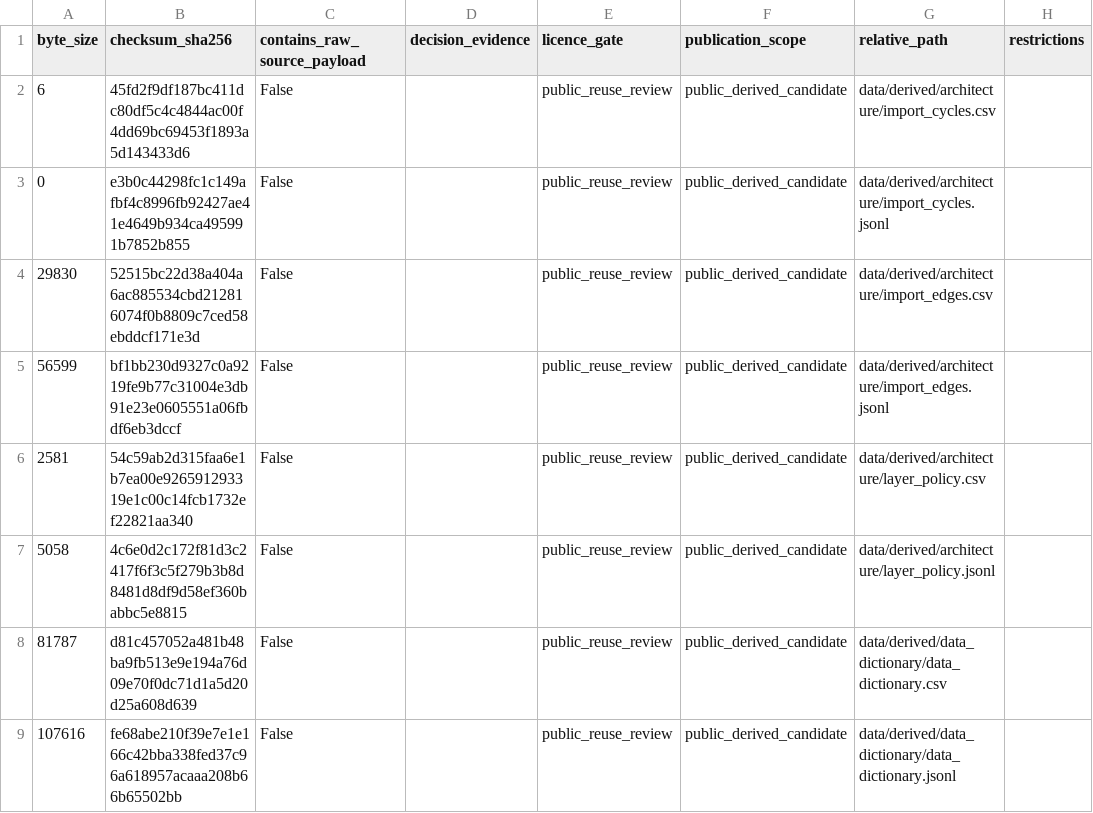
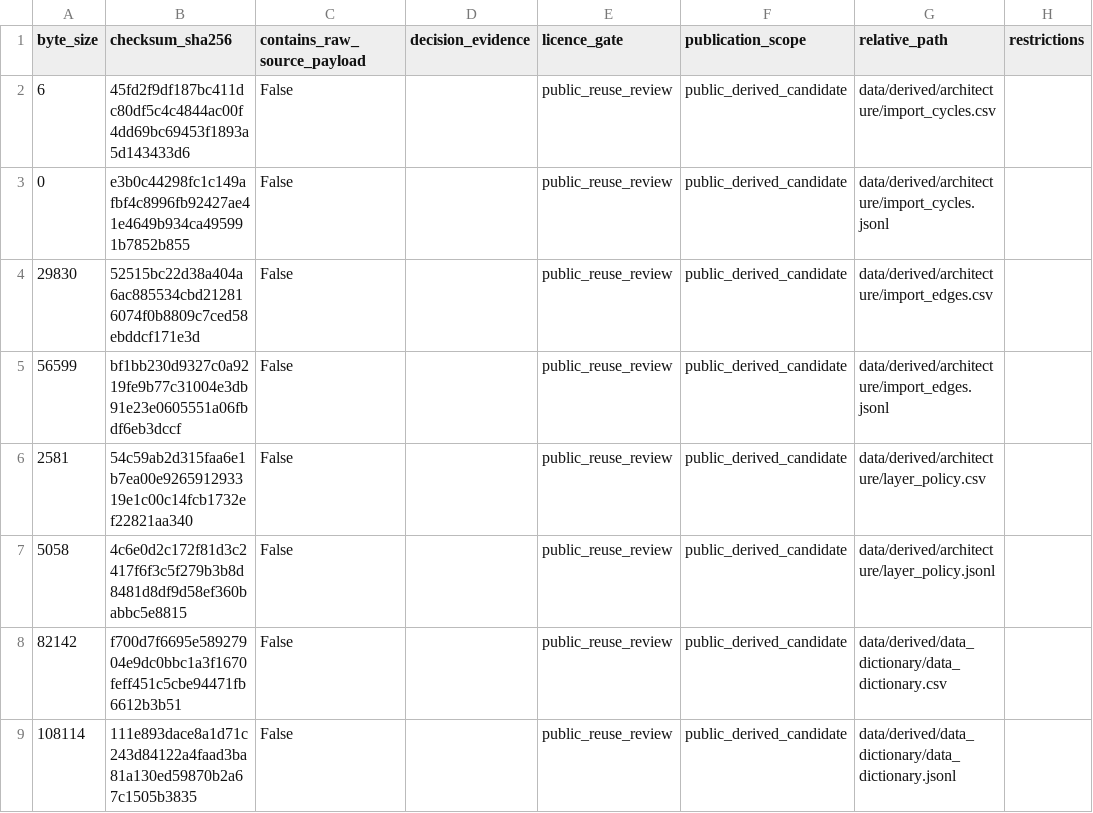
Before and after one commit to edithatogo/reimbursement-atlas, a CSV file: apps/dashboard/public/data/licence_review_queue.csv, drawn as a sheet; only a part is shown; the diff covers the shown part only; the diff names each change by its address in the sheet, - before the commit and + after, or states it on an @@ line.

```diff
--- a/apps/dashboard/public/data/licence_review_queue.csv
+++ b/apps/dashboard/public/data/licence_review_queue.csv
-A8 (byte_size): 81787
+A8 (byte_size): 82142
-B8 (checksum_sha256): d81c457052a481b48ba9fb513e9e194a76d09e70f0dc71d1a5d20d25a608d639
+B8 (checksum_sha256): f700d7f6695e58927904e9dc0bbc1a3f1670feff451c5cbe94471fb6612b3b51
-A9 (byte_size): 107616
+A9 (byte_size): 108114
-B9 (checksum_sha256): fe68abe210f39e7e1e166c42bba338fed37c96a618957acaaa208b66b65502bb
+B9 (checksum_sha256): 111e893dace8a1d71c243d84122a4faad3ba81a130ed59870b2a67c1505b3835
```
Also changed, not shown: 1 added row and 7 edited cells elsewhere in this file, apps/dashboard/public/data/data_dictionary.csv, data/derived/data_dictionary/data_dictionary.csv, 18 other files.
